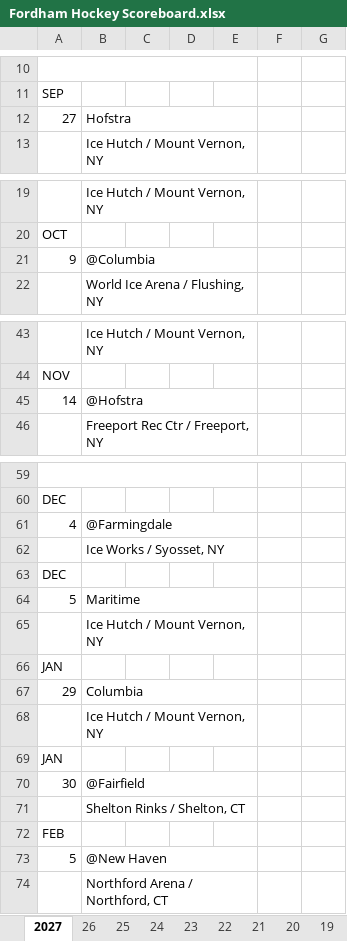
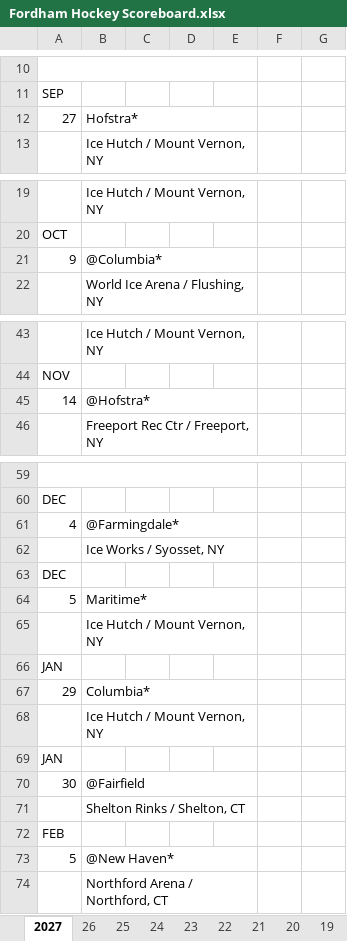
Before and after one commit to michael-m-casserly/fordhamhockey, an Excel workbook: schedule/Fordham Hockey Scoreboard.xlsx, sheet 2027, drawn as a sheet; only a part is shown, gaps mark what is left out; values as stored, in another font and other column widths than the file's, no cell formats; charts and pictures not drawn; the diff covers the shown part only; the diff names each change by its address in the sheet, - before the commit and + after, or states it on an @@ line.

```diff
--- a/schedule/Fordham Hockey Scoreboard.xlsx (sheet 2027)
+++ b/schedule/Fordham Hockey Scoreboard.xlsx (sheet 2027)
-B12: Hofstra
+B12: Hofstra*
-B21: @Columbia
+B21: @Columbia*
-B45: @Hofstra
+B45: @Hofstra*
-B61: @Farmingdale
+B61: @Farmingdale*
-B64: Maritime
+B64: Maritime*
-B67: Columbia
+B67: Columbia*
-B73: @New Haven
+B73: @New Haven*
```
Also changed, not shown: 1 edited cell elsewhere in this sheet, cell formats, charts or pictures, 1 other file.
